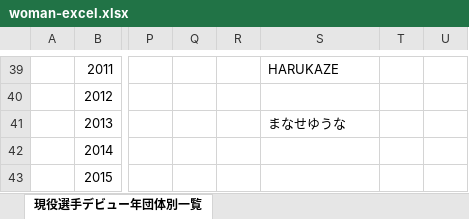
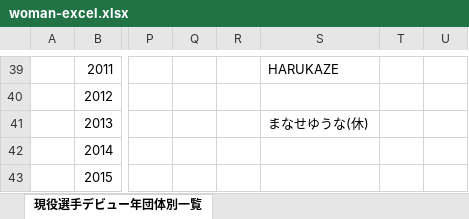
Before and after one commit to nakawankuma/joshi_wrestling_data, an Excel workbook: woman-excel.xlsx, sheet 現役選手デビュー年団体別一覧, drawn as a sheet; only a part is shown, gaps mark what is left out; values as stored, in another font and other column widths than the file's, no borders; table styles not drawn; the diff names each change by its address in the sheet, - before the commit and + after, or states it on an @@ line.

```diff
--- a/woman-excel.xlsx (sheet 現役選手デビュー年団体別一覧)
+++ b/woman-excel.xlsx (sheet 現役選手デビュー年団体別一覧)
-S41: まなせゆうな
+S41: まなせゆうな(休)
```
Also changed, not shown: 1 other file.
